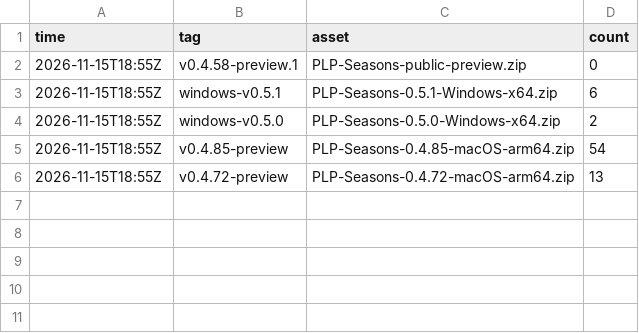
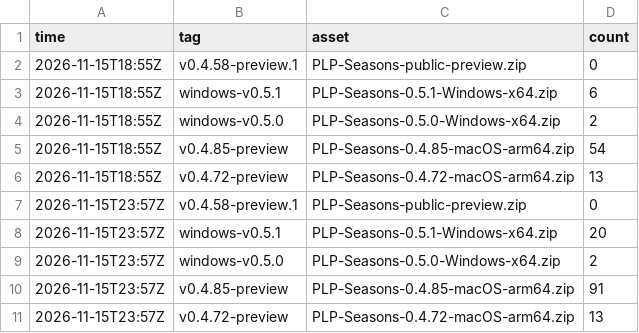
Before and after one commit to Platonprudnik03228-create/plp-shop.com, a CSV file: stats/downloads.csv, drawn as a sheet.

Commit message:
stats 2026-11-15T23:57Z

```diff
--- a/stats/downloads.csv
+++ b/stats/downloads.csv
@@ -6 +6,6 @@ time,tag,asset,count
 2026-11-15T18:55Z,v0.4.72-preview,PLP-Seasons-0.4.72-macOS-arm64.zip,13
+2026-11-15T23:57Z,v0.4.58-preview.1,PLP-Seasons-public-preview.zip,0
+2026-11-15T23:57Z,windows-v0.5.1,PLP-Seasons-0.5.1-Windows-x64.zip,20
+2026-11-15T23:57Z,windows-v0.5.0,PLP-Seasons-0.5.0-Windows-x64.zip,2
+2026-11-15T23:57Z,v0.4.85-preview,PLP-Seasons-0.4.85-macOS-arm64.zip,91
+2026-11-15T23:57Z,v0.4.72-preview,PLP-Seasons-0.4.72-macOS-arm64.zip,13
```
